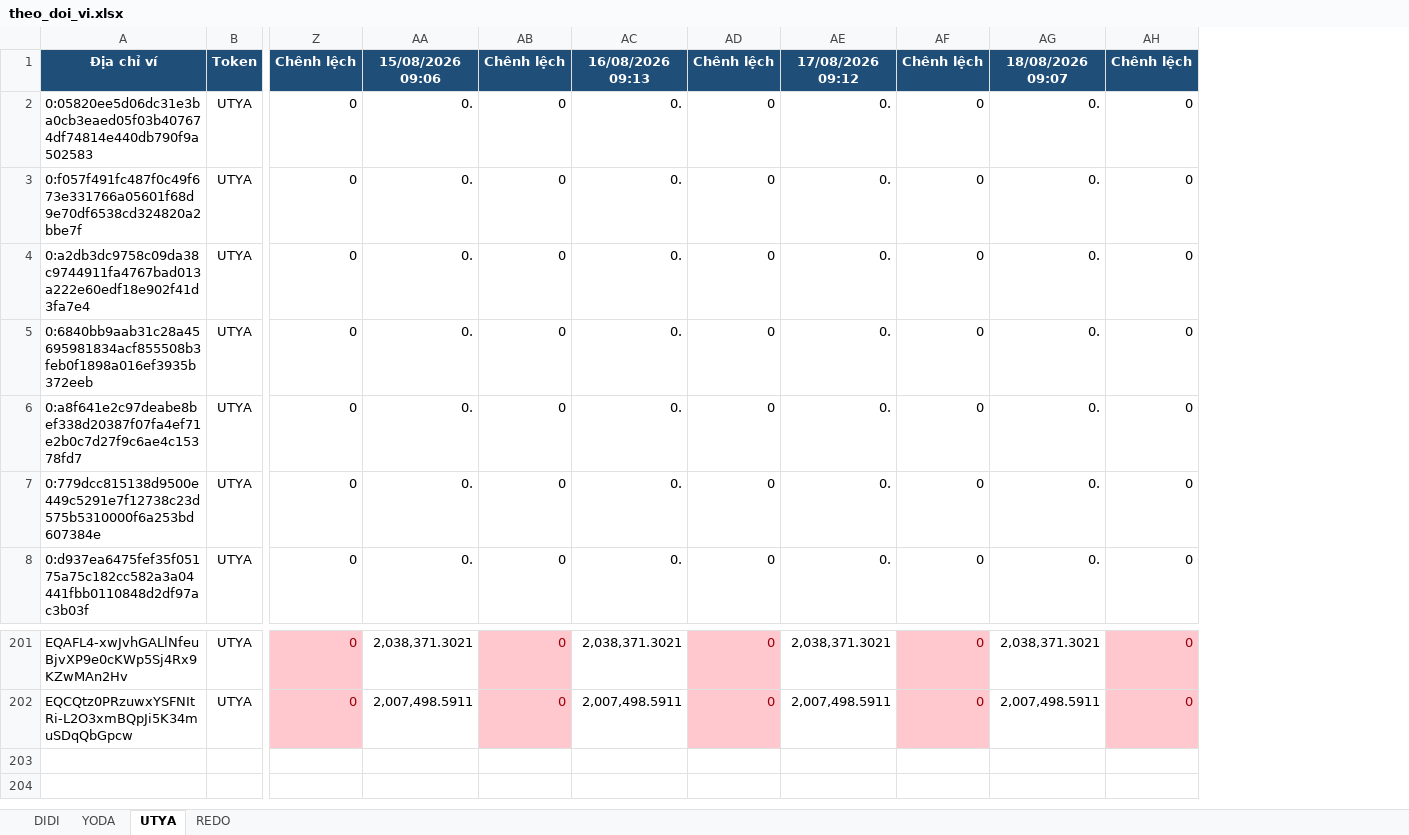
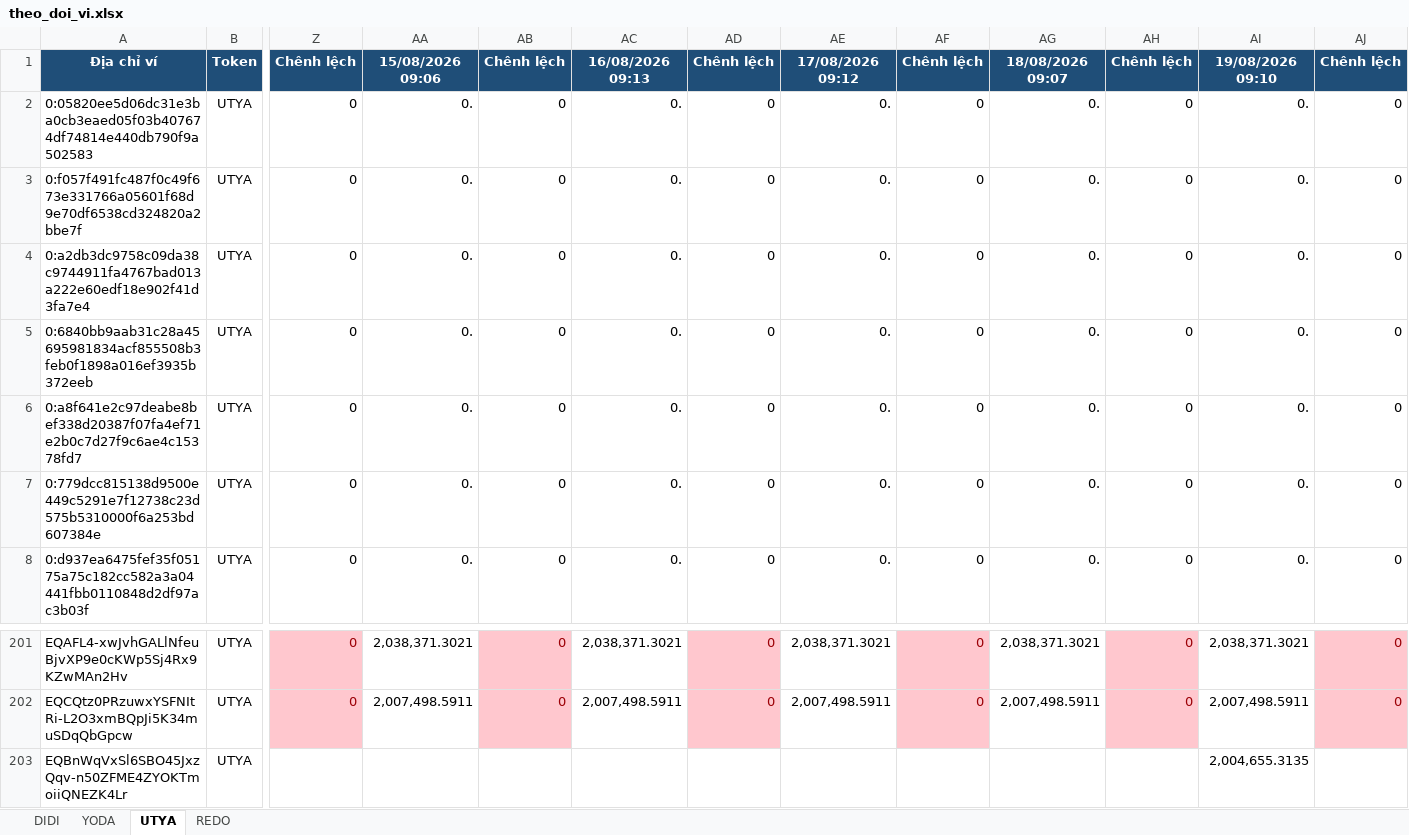
Before and after one commit to anhvt118/ton-wallet-tracker, an Excel workbook: data/theo_doi_vi.xlsx, sheet UTYA, drawn as a sheet; only a part is shown, gaps mark what is left out; values as stored, in another font and other column widths than the file's, no borders; rows hold the shown columns only; the diff names each change by its address in the sheet, - before the commit and + after, or states it on an @@ line.

```diff
--- a/data/theo_doi_vi.xlsx (sheet UTYA)
+++ b/data/theo_doi_vi.xlsx (sheet UTYA)
+column AI, rows 1-8: 19/08/2026 09:10 | 0. | 0. | 0. | 0. | 0. | 0. | 0.; rows 201-202: 2,038,371.3021 | 2,007,498.5911
+column AJ, rows 1-8: Chênh lệch | 0 | 0 | 0 | 0 | 0 | 0 | 0; rows 201-202: 0 | 0
+row 203: EQBnWqVxSl6SBO45JxzQqv-n50ZFME4ZYOKTmoiiQNEZK4Lr | UTYA |  |  |  |  |  |  |  |  |  | 2,004,655.3135
```
Also changed, not shown: sheet REDO, sheet DIDI, sheet YODA.
